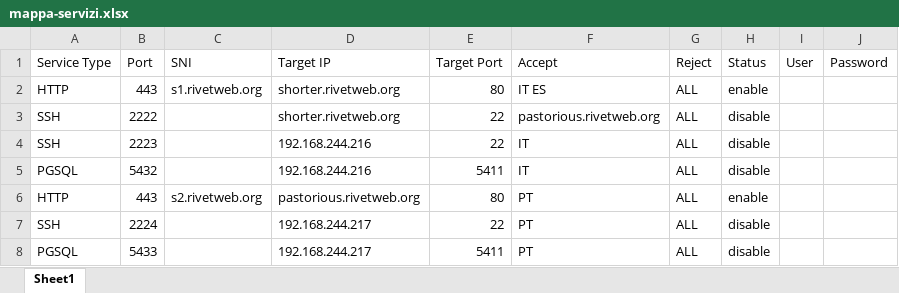
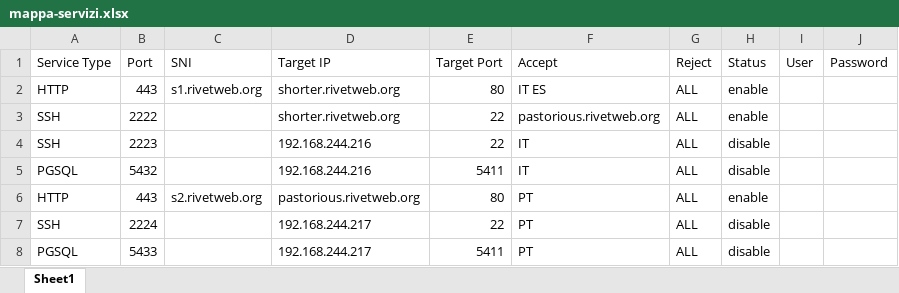
Before and after one commit to NaturalGIS/haproxy-conf, an Excel workbook: mappa-servizi.xlsx, sheet Sheet1, drawn as a sheet; values as stored, in another font and other column widths than the file's, no borders; the diff names each change by its address in the sheet, - before the commit and + after, or states it on an @@ line.

```diff
--- a/mappa-servizi.xlsx (sheet Sheet1)
+++ b/mappa-servizi.xlsx (sheet Sheet1)
-H3 (Status): disable
+H3 (Status): enable
```
Also changed, not shown: 1 other file.
